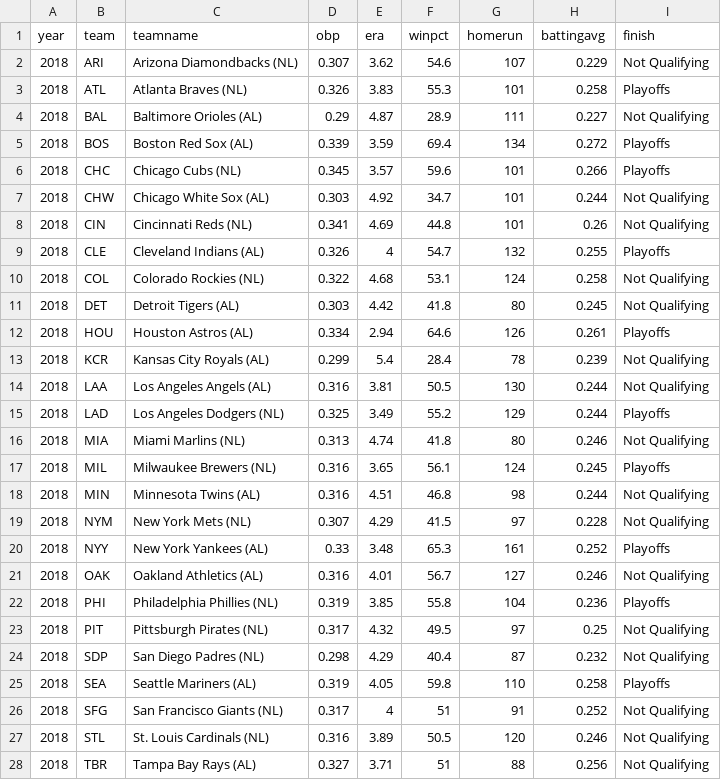
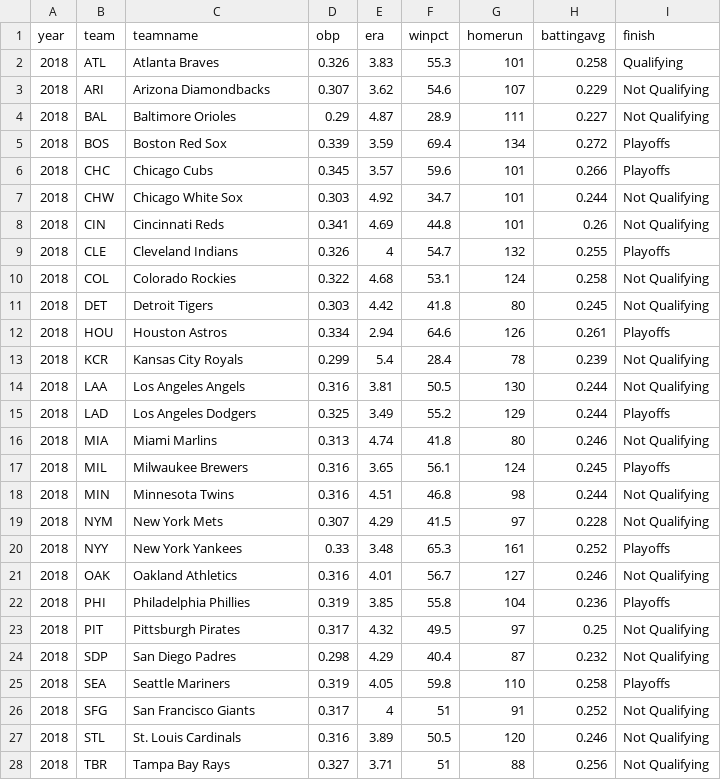
Before and after one commit to amuscat2/amuscat2.github.io, a CSV file: mlb2.csv, drawn as a sheet; only a part is shown; the diff covers the shown part only.

```diff
--- a/mlb2.csv
+++ b/mlb2.csv
@@ -1,28 +1,28 @@
 year,team,teamname,obp,era,winpct,homerun,battingavg,finish
-2018,ARI,Arizona Diamondbacks (NL),0.307,3.62,54.6,107,0.229,Not Qualifying
-2018,ATL,Atlanta Braves (NL),0.326,3.83,55.3,101,0.258,Playoffs
-2018,BAL,Baltimore Orioles (AL),0.29,4.87,28.9,111,0.227,Not Qualifying
-2018,BOS,Boston Red Sox (AL),0.339,3.59,69.4,134,0.272,Playoffs
-2018,CHC,Chicago Cubs (NL),0.345,3.57,59.6,101,0.266,Playoffs
-2018,CHW,Chicago White Sox (AL),0.303,4.92,34.7,101,0.244,Not Qualifying
-2018,CIN,Cincinnati Reds (NL),0.341,4.69,44.8,101,0.26,Not Qualifying
-2018,CLE,Cleveland Indians (AL),0.326,4,54.7,132,0.255,Playoffs
-2018,COL,Colorado Rockies (NL),0.322,4.68,53.1,124,0.258,Not Qualifying
-2018,DET,Detroit Tigers (AL),0.303,4.42,41.8,80,0.245,Not Qualifying
-2018,HOU,Houston Astros (AL),0.334,2.94,64.6,126,0.261,Playoffs
-2018,KCR,Kansas City Royals (AL),0.299,5.4,28.4,78,0.239,Not Qualifying
-2018,LAA,Los Angeles Angels (AL),0.316,3.81,50.5,130,0.244,Not Qualifying
-2018,LAD,Los Angeles Dodgers (NL),0.325,3.49,55.2,129,0.244,Playoffs
-2018,MIA,Miami Marlins (NL),0.313,4.74,41.8,80,0.246,Not Qualifying
-2018,MIL,Milwaukee Brewers (NL),0.316,3.65,56.1,124,0.245,Playoffs
-2018,MIN,Minnesota Twins (AL),0.316,4.51,46.8,98,0.244,Not Qualifying
-2018,NYM,New York Mets (NL),0.307,4.29,41.5,97,0.228,Not Qualifying
-2018,NYY,New York Yankees (AL),0.33,3.48,65.3,161,0.252,Playoffs
-2018,OAK,Oakland Athletics (AL),0.316,4.01,56.7,127,0.246,Not Qualifying
-2018,PHI,Philadelphia Phillies (NL),0.319,3.85,55.8,104,0.236,Playoffs
-2018,PIT,Pittsburgh Pirates (NL),0.317,4.32,49.5,97,0.25,Not Qualifying
-2018,SDP,San Diego Padres (NL),0.298,4.29,40.4,87,0.232,Not Qualifying
-2018,SEA,Seattle Mariners (AL),0.319,4.05,59.8,110,0.258,Playoffs
-2018,SFG,San Francisco Giants (NL),0.317,4,51,91,0.252,Not Qualifying
-2018,STL,St. Louis Cardinals (NL),0.316,3.89,50.5,120,0.246,Not Qualifying
-2018,TBR,Tampa Bay Rays (AL),0.327,3.71,51,88,0.256,Not Qualifying
+2018,ATL,Atlanta Braves ,0.326,3.83,55.3,101,0.258,Qualifying
+2018,ARI,Arizona Diamondbacks ,0.307,3.62,54.6,107,0.229,Not Qualifying
+2018,BAL,Baltimore Orioles ,0.29,4.87,28.9,111,0.227,Not Qualifying
+2018,BOS,Boston Red Sox ,0.339,3.59,69.4,134,0.272,Playoffs
+2018,CHC,Chicago Cubs ,0.345,3.57,59.6,101,0.266,Playoffs
+2018,CHW,Chicago White Sox ,0.303,4.92,34.7,101,0.244,Not Qualifying
+2018,CIN,Cincinnati Reds ,0.341,4.69,44.8,101,0.26,Not Qualifying
+2018,CLE,Cleveland Indians ,0.326,4,54.7,132,0.255,Playoffs
+2018,COL,Colorado Rockies ,0.322,4.68,53.1,124,0.258,Not Qualifying
+2018,DET,Detroit Tigers ,0.303,4.42,41.8,80,0.245,Not Qualifying
+2018,HOU,Houston Astros ,0.334,2.94,64.6,126,0.261,Playoffs
+2018,KCR,Kansas City Royals ,0.299,5.4,28.4,78,0.239,Not Qualifying
+2018,LAA,Los Angeles Angels ,0.316,3.81,50.5,130,0.244,Not Qualifying
+2018,LAD,Los Angeles Dodgers ,0.325,3.49,55.2,129,0.244,Playoffs
+2018,MIA,Miami Marlins ,0.313,4.74,41.8,80,0.246,Not Qualifying
+2018,MIL,Milwaukee Brewers ,0.316,3.65,56.1,124,0.245,Playoffs
+2018,MIN,Minnesota Twins ,0.316,4.51,46.8,98,0.244,Not Qualifying
+2018,NYM,New York Mets ,0.307,4.29,41.5,97,0.228,Not Qualifying
+2018,NYY,New York Yankees ,0.33,3.48,65.3,161,0.252,Playoffs
+2018,OAK,Oakland Athletics ,0.316,4.01,56.7,127,0.246,Not Qualifying
+2018,PHI,Philadelphia Phillies ,0.319,3.85,55.8,104,0.236,Playoffs
+2018,PIT,Pittsburgh Pirates ,0.317,4.32,49.5,97,0.25,Not Qualifying
+2018,SDP,San Diego Padres ,0.298,4.29,40.4,87,0.232,Not Qualifying
+2018,SEA,Seattle Mariners ,0.319,4.05,59.8,110,0.258,Playoffs
+2018,SFG,San Francisco Giants ,0.317,4,51,91,0.252,Not Qualifying
+2018,STL,St. Louis Cardinals ,0.316,3.89,50.5,120,0.246,Not Qualifying
+2018,TBR,Tampa Bay Rays ,0.327,3.71,51,88,0.256,Not Qualifying
```
Also changed, not shown: 3 edited cells elsewhere in this file, mlb.csv.
